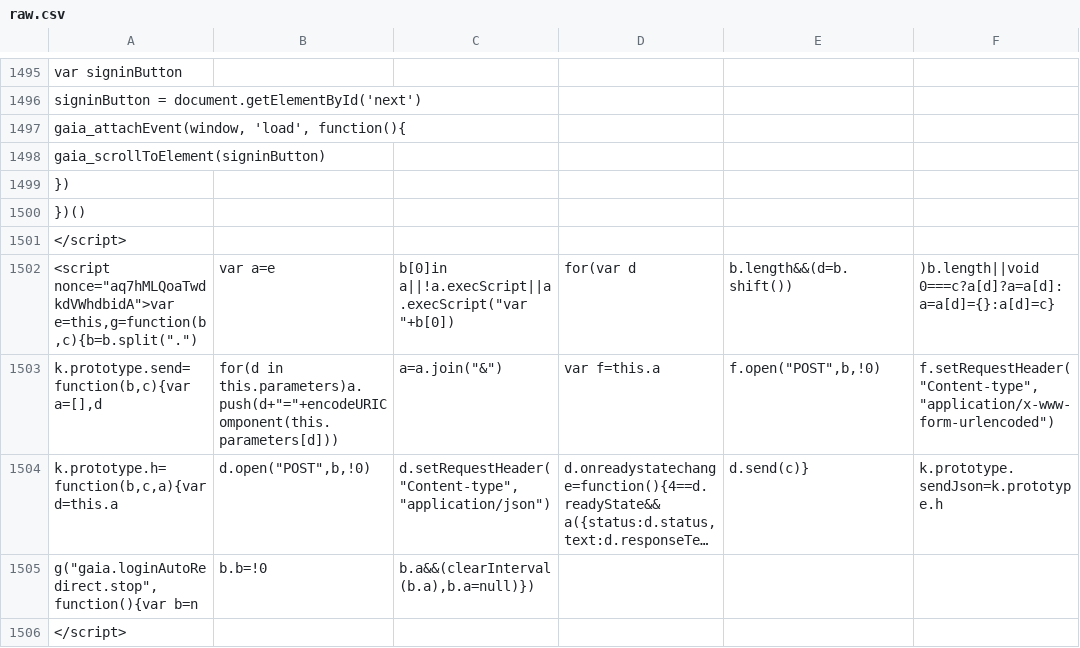
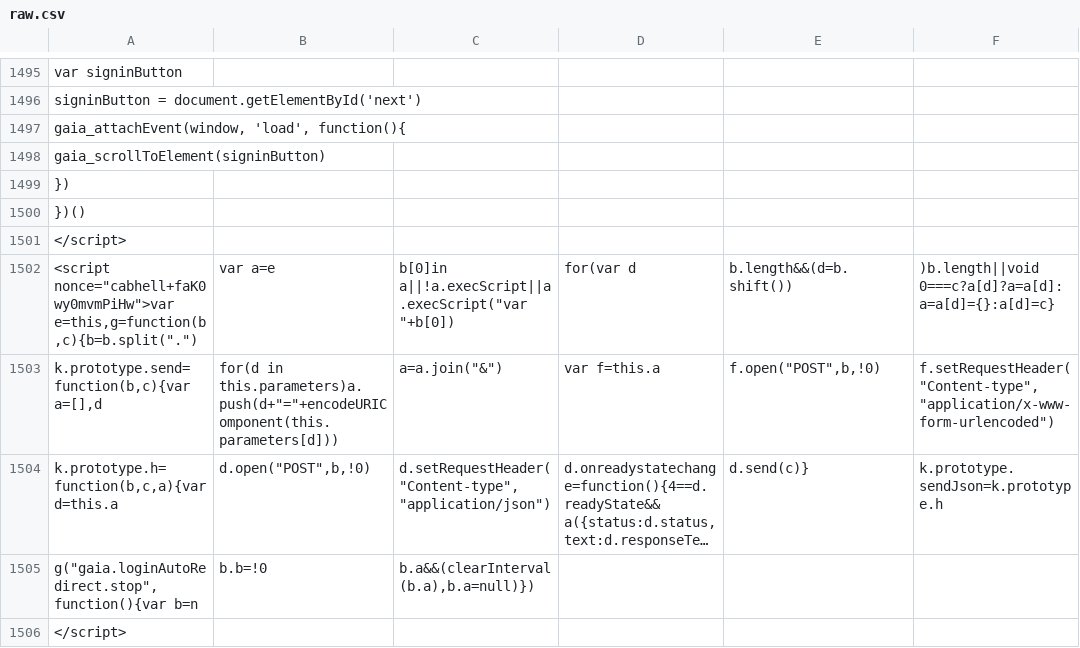
Before and after one commit to anjuspace/covid19, a CSV file: data/india-data/raw.csv, drawn as a sheet; only a part is shown, gaps mark what is left out; long unchanged cells end in …; the diff covers the shown part only; the diff names each change by its address in the sheet, - before the commit and + after, or states it on an @@ line.

Commit message:
update data

```diff
--- a/data/india-data/raw.csv
+++ b/data/india-data/raw.csv
-A1502: <script nonce="aq7hMLQoaTwdkdVWhdbidA">var e=this,g=function(b,c){b=b.split(".")
+A1502: <script nonce="cabhell+faK0wy0mvmPiHw">var e=this,g=function(b,c){b=b.split(".")
```
Also changed, not shown: 11 edited cells elsewhere in this file, 3 other files.
